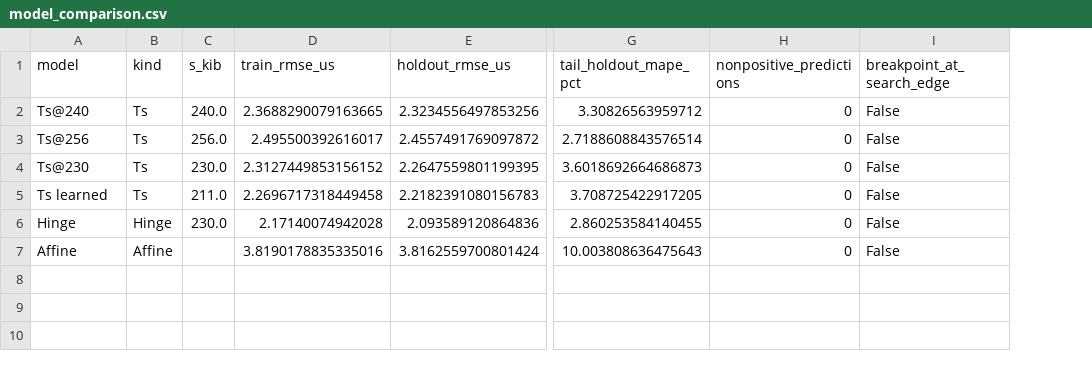
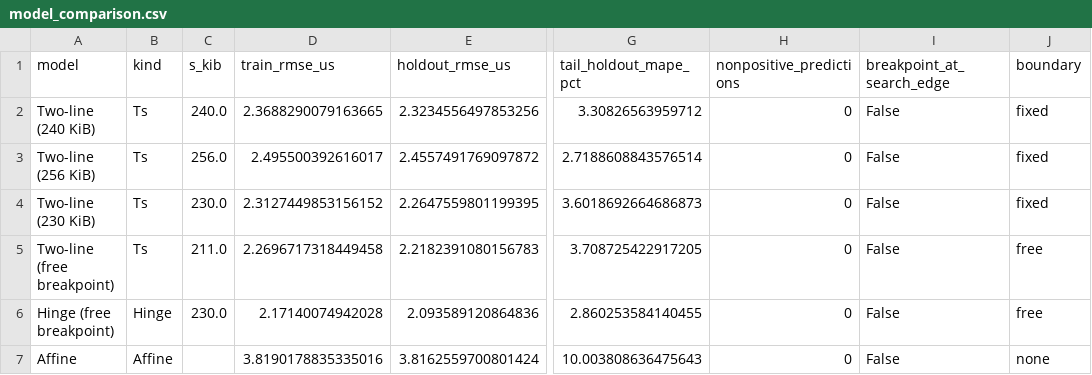
Before and after one commit to yabsed/vlm-in-flash, a CSV file: conclusion/python/runs/02_chunk_latency/breakpoint_comparison/model_comparison.csv, drawn as a sheet; only a part is shown, gaps mark what is left out; the diff names each change by its address in the sheet, - before the commit and + after, or states it on an @@ line.

```diff
--- a/conclusion/python/runs/02_chunk_latency/breakpoint_comparison/model_comparison.csv
+++ b/conclusion/python/runs/02_chunk_latency/breakpoint_comparison/model_comparison.csv
+column J (boundary), rows 2-7: fixed | fixed | fixed | free | free | none
-A2 (model): Ts@240
+A2 (model): Two-line (240 KiB)
-A3 (model): Ts@256
+A3 (model): Two-line (256 KiB)
-A4 (model): Ts@230
+A4 (model): Two-line (230 KiB)
-A5 (model): Ts learned
+A5 (model): Two-line (free breakpoint)
-A6 (model): Hinge
+A6 (model): Hinge (free breakpoint)
```
Also changed, not shown: conclusion/python/runs/02_chunk_latency/breakpoint_comparison/breakpoint_definitions.csv, conclusion/python/runs/02_chunk_latency/breakpoint_comparison/breakpoint_search.csv, 13 other files.
